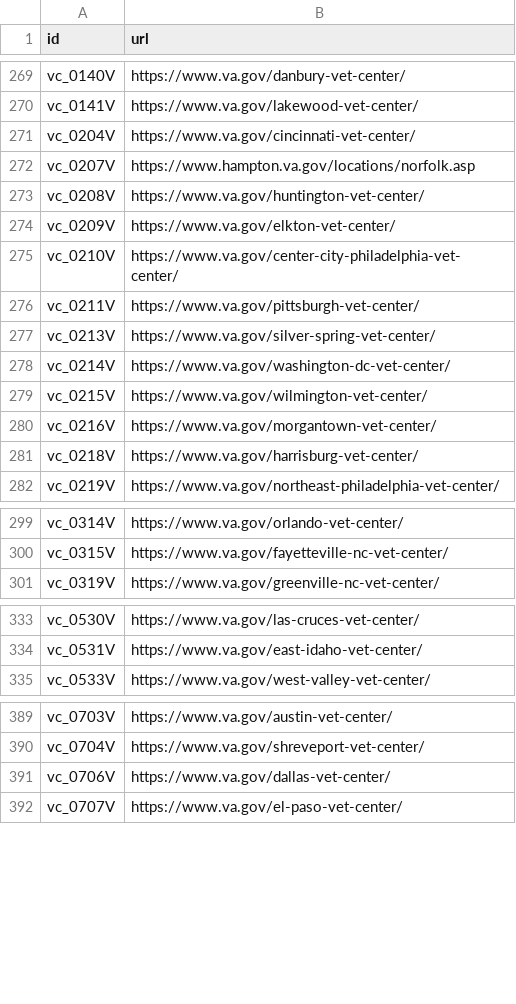
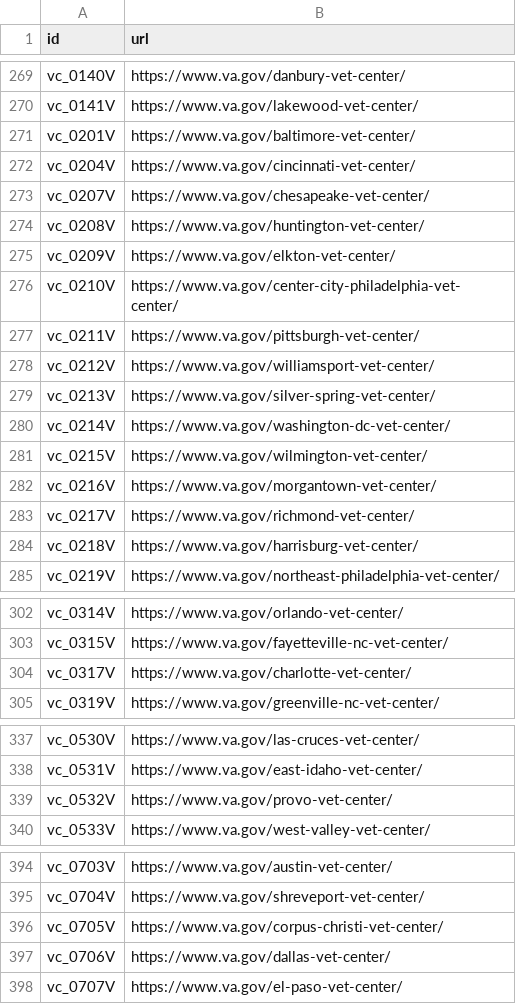
Before and after one commit to swirtSJW/lighthouse-facilities, a CSV file: facilities/src/main/resources/websites.csv, drawn as a sheet; only a part is shown, gaps mark what is left out; the diff covers the shown part only.

Commit message:
Updated URLs for facilities migrated to Drupal.

```diff
--- a/facilities/src/main/resources/websites.csv
+++ b/facilities/src/main/resources/websites.csv
@@ -270,4 +270,5 @@ vc_0140V,https://www.va.gov/danbury-vet-center/
 vc_0141V,https://www.va.gov/lakewood-vet-center/
+vc_0201V,https://www.va.gov/baltimore-vet-center/
 vc_0204V,https://www.va.gov/cincinnati-vet-center/
-vc_0207V,https://www.hampton.va.gov/locations/norfolk.asp
+vc_0207V,https://www.va.gov/chesapeake-vet-center/
 vc_0208V,https://www.va.gov/huntington-vet-center/
@@ -276,2 +277,3 @@ vc_0210V,https://www.va.gov/center-city-philadelphia-vet-center/
 vc_0211V,https://www.va.gov/pittsburgh-vet-center/
+vc_0212V,https://www.va.gov/williamsport-vet-center/
 vc_0213V,https://www.va.gov/silver-spring-vet-center/
@@ -280,2 +282,3 @@ vc_0215V,https://www.va.gov/wilmington-vet-center/
 vc_0216V,https://www.va.gov/morgantown-vet-center/
+vc_0217V,https://www.va.gov/richmond-vet-center/
 vc_0218V,https://www.va.gov/harrisburg-vet-center/
@@ -300,2 +303,3 @@ vc_0314V,https://www.va.gov/orlando-vet-center/
 vc_0315V,https://www.va.gov/fayetteville-nc-vet-center/
+vc_0317V,https://www.va.gov/charlotte-vet-center/
 vc_0319V,https://www.va.gov/greenville-nc-vet-center/
@@ -334,2 +338,3 @@ vc_0530V,https://www.va.gov/las-cruces-vet-center/
 vc_0531V,https://www.va.gov/east-idaho-vet-center/
+vc_0532V,https://www.va.gov/provo-vet-center/
 vc_0533V,https://www.va.gov/west-valley-vet-center/
@@ -390,2 +395,3 @@ vc_0703V,https://www.va.gov/austin-vet-center/
 vc_0704V,https://www.va.gov/shreveport-vet-center/
+vc_0705V,https://www.va.gov/corpus-christi-vet-center/
 vc_0706V,https://www.va.gov/dallas-vet-center/
```
Also changed, not shown: 2 added rows elsewhere in this file.
